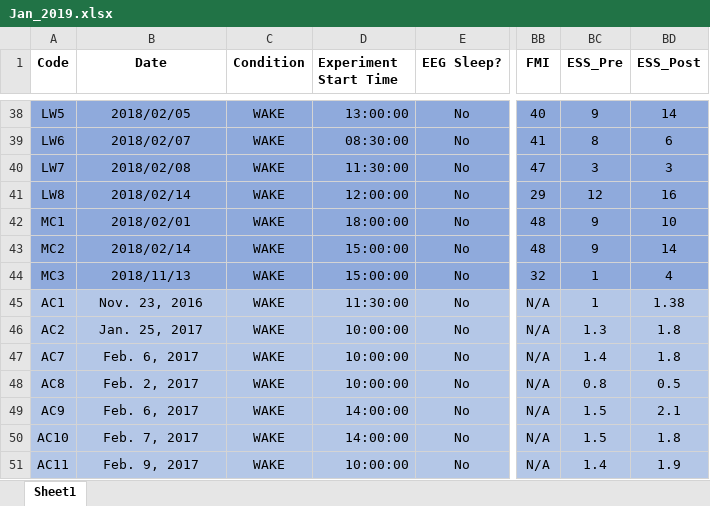
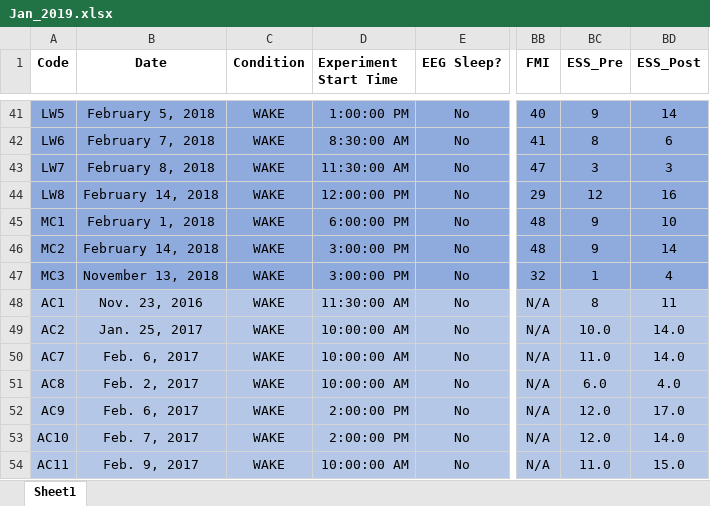
Before and after one commit to mohdasti/Queens-Thesis, an Excel workbook: Jan_2019.xlsx, sheet Sheet1, drawn as a sheet; only a part is shown, gaps mark what is left out; values as stored, in another font and other column widths than the file's, no borders; addresses are those after the commit; the diff covers the shown part only; the diff names each change by its address in the sheet, - before the commit and + after, or states it on an @@ line.

Commit message:
Added the nonSWS records of pilot experiment

```diff
--- a/Jan_2019.xlsx (sheet Sheet1)
+++ b/Jan_2019.xlsx (sheet Sheet1)
-B41 (Date): 2018/02/05
+B41 (Date): February 5, 2018
-D41 (Experiment Start Time): 13:00:00
+D41 (Experiment Start Time): 1:00:00 PM
-B42 (Date): 2018/02/07
+B42 (Date): February 7, 2018
-D42 (Experiment Start Time): 08:30:00
+D42 (Experiment Start Time): 8:30:00 AM
-B43 (Date): 2018/02/08
+B43 (Date): February 8, 2018
-D43 (Experiment Start Time): 11:30:00
+D43 (Experiment Start Time): 11:30:00 AM
-B44 (Date): 2018/02/14
+B44 (Date): February 14, 2018
-D44 (Experiment Start Time): 12:00:00
+D44 (Experiment Start Time): 12:00:00 PM
-B45 (Date): 2018/02/01
+B45 (Date): February 1, 2018
-D45 (Experiment Start Time): 18:00:00
+D45 (Experiment Start Time): 6:00:00 PM
-B46 (Date): 2018/02/14
+B46 (Date): February 14, 2018
-D46:D47 (Experiment Start Time): 15:00:00
+D46:D47 (Experiment Start Time): 3:00:00 PM
-B47 (Date): 2018/11/13
+B47 (Date): November 13, 2018
-D48 (Experiment Start Time): 11:30:00
+D48 (Experiment Start Time): 11:30:00 AM
-BC48 (ESS_Pre): 1
+BC48 (ESS_Pre): 8
-BD48 (ESS_Post): 1.38
+BD48 (ESS_Post): 11
-D49:D51 (Experiment Start Time): 10:00:00
+D49:D51 (Experiment Start Time): 10:00:00 AM
-BC49 (ESS_Pre): 1.3
+BC49 (ESS_Pre): 10.0
-BD49:BD50 (ESS_Post): 1.8
+BD49:BD50 (ESS_Post): 14.0
-BC50 (ESS_Pre): 1.4
+BC50 (ESS_Pre): 11.0
-BC51 (ESS_Pre): 0.8
+BC51 (ESS_Pre): 6.0
-BD51 (ESS_Post): 0.5
+BD51 (ESS_Post): 4.0
-D52:D53 (Experiment Start Time): 14:00:00
+D52:D53 (Experiment Start Time): 2:00:00 PM
-BC52:BC53 (ESS_Pre): 1.5
+BC52:BC53 (ESS_Pre): 12.0
-BD52 (ESS_Post): 2.1
+BD52 (ESS_Post): 17.0
-BD53 (ESS_Post): 1.8
+BD53 (ESS_Post): 14.0
-D54 (Experiment Start Time): 10:00:00
+D54 (Experiment Start Time): 10:00:00 AM
-BC54 (ESS_Pre): 1.4
+BC54 (ESS_Pre): 11.0
-BD54 (ESS_Post): 1.9
+BD54 (ESS_Post): 15.0
```
Also changed, not shown: 3 added rows and 63 edited cells elsewhere in this sheet, formulas that keep their value.
